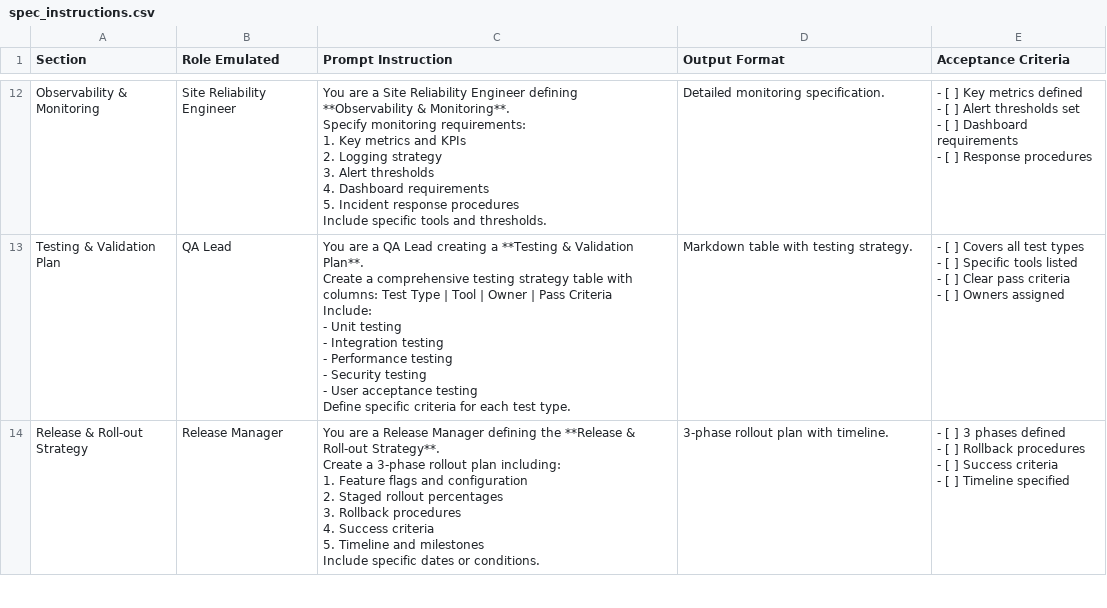
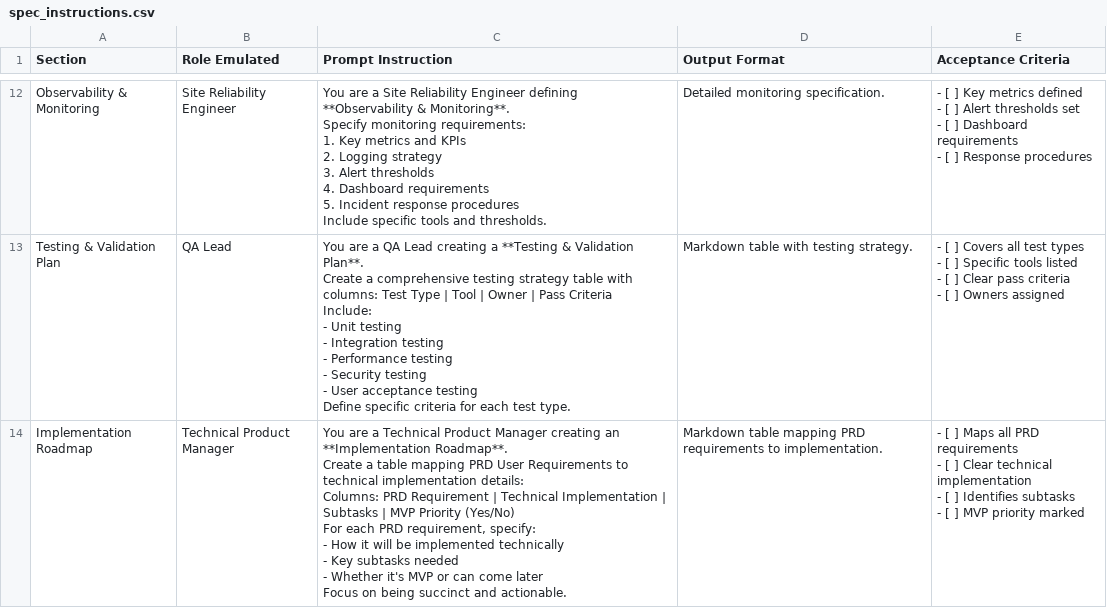
Before and after one commit to alexwhte/kaia, a CSV file: spec_instructions.csv, drawn as a sheet; only a part is shown, gaps mark what is left out; the diff covers the shown part only.

Commit message:
action plan, changes to tone, and master_auto script for all

```diff
--- a/spec_instructions.csv
+++ b/spec_instructions.csv
@@ -168,15 +171,16 @@ Testing & Validation Plan,QA Lead,"You are a QA Lead creating a **Testing & Vali
  - [ ] Owners assigned"
-Release & Roll-out Strategy,Release Manager,"You are a Release Manager defining the **Release & Roll-out Strategy**.
-
-
- Create a 3-phase rollout plan including:
- 1. Feature flags and configuration
- 2. Staged rollout percentages
- 3. Rollback procedures
- 4. Success criteria
- 5. Timeline and milestones
-
- Include specific dates or conditions.","3-phase rollout plan with timeline.","- [ ] 3 phases defined
- - [ ] Rollback procedures
- - [ ] Success criteria
- - [ ] Timeline specified"
+Implementation Roadmap,Technical Product Manager,"You are a Technical Product Manager creating an **Implementation Roadmap**.
+
+
+ Create a table mapping PRD User Requirements to technical implementation details:
+ Columns: PRD Requirement | Technical Implementation | Subtasks | MVP Priority (Yes/No)
+
+ For each PRD requirement, specify:
+ - How it will be implemented technically
+ - Key subtasks needed
+ - Whether it's MVP or can come later
+
+ Focus on being succinct and actionable.","Markdown table mapping PRD requirements to implementation.","- [ ] Maps all PRD requirements
+ - [ ] Clear technical implementation
+ - [ ] Identifies subtasks
+ - [ ] MVP priority marked"
```
Also changed, not shown: 1 removed row and 9 edited cells elsewhere in this file, 6 other files.
